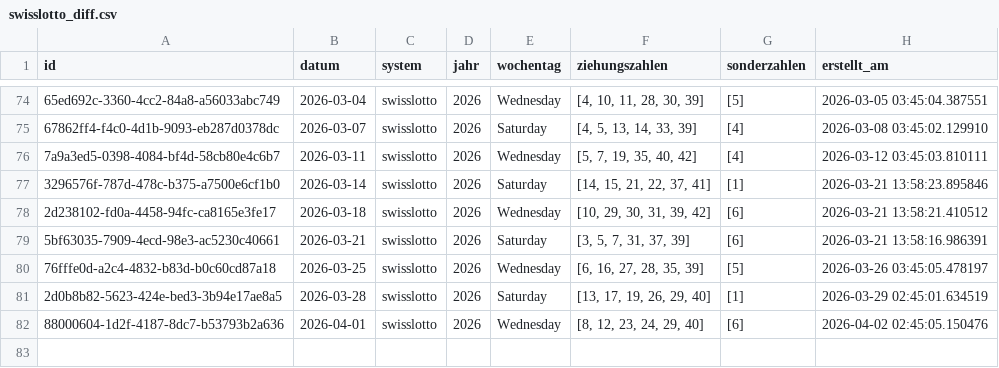
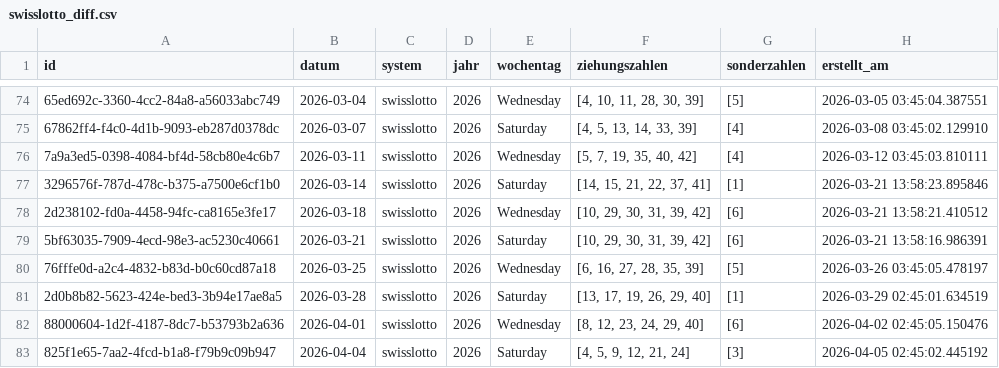
Before and after one commit to braamane/lotto, a CSV file: swisslotto_diff.csv, drawn as a sheet; only a part is shown, gaps mark what is left out; the diff names each change by its address in the sheet, - before the commit and + after, or states it on an @@ line.

Commit message:
📤 Auto-Upload: neue Ziehungen für swisslotto

```diff
--- a/swisslotto_diff.csv
+++ b/swisslotto_diff.csv
-F79 (ziehungszahlen): [3, 5, 7, 31, 37, 39]
+F79 (ziehungszahlen): [10, 29, 30, 31, 39, 42]
+row 83: 825f1e65-7aa2-4fcd-b1a8-f79b9c09b947 | 2026-04-04 | swisslotto | 2026 | Saturday | [4, 5, 9, 12, 21, 24] | [3] | 2026-04-05 02:45:02.445192
```
